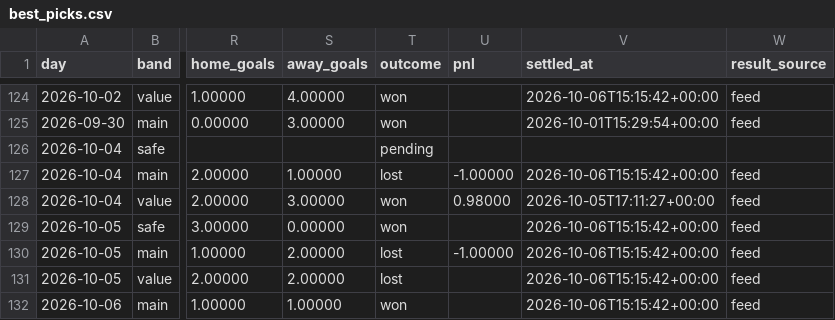
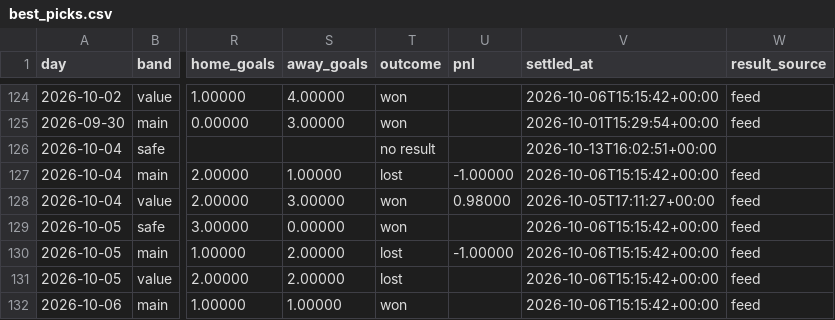
Before and after one commit to footballbettingh/football-hub, a CSV file: data/best_picks.csv, drawn as a sheet; only a part is shown, gaps mark what is left out; the diff covers the shown part only; the diff names each change by its address in the sheet, - before the commit and + after, or states it on an @@ line.

```diff
--- a/data/best_picks.csv
+++ b/data/best_picks.csv
-T126 (outcome): pending
+T126 (outcome): no result
-V126 (settled_at): (empty)
+V126 (settled_at): 2026-10-13T16:02:51+00:00
```
Also changed, not shown: 3 added rows and 60 edited cells elsewhere in this file, 1 other file.
